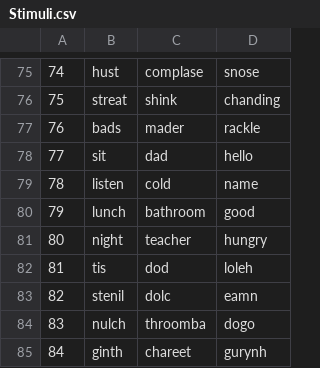
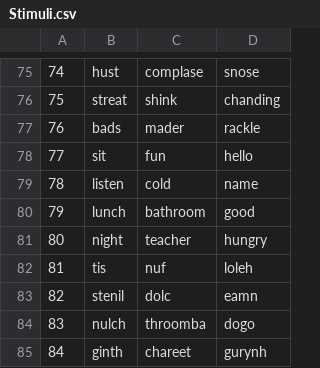
Before and after one commit to JosueMA/ROAR-LDT, a CSV file: Study2/Stimuli.csv, drawn as a sheet; only a part is shown, gaps mark what is left out.

```diff
--- a/Study2/Stimuli.csv
+++ b/Study2/Stimuli.csv
@@ -77,3 +77,3 @@
 76,bads,mader,rackle
-77,sit,dad,hello
+77,sit,fun,hello
 78,listen,cold,name
@@ -81,3 +81,3 @@
 80,night,teacher,hungry
-81,tis,dod,loleh
+81,tis,nuf,loleh
 82,stenil,dolc,eamn
```
Also changed, not shown: 1 other file.
